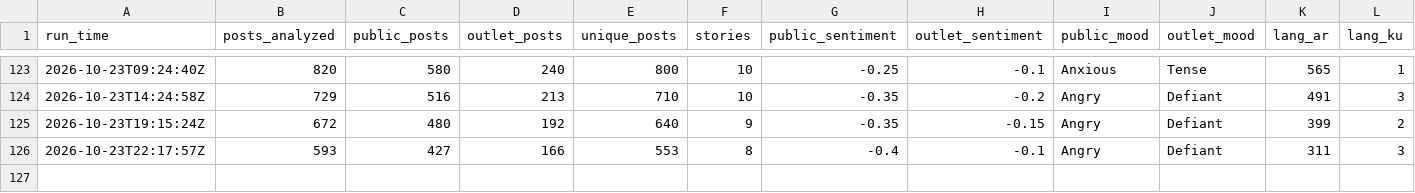
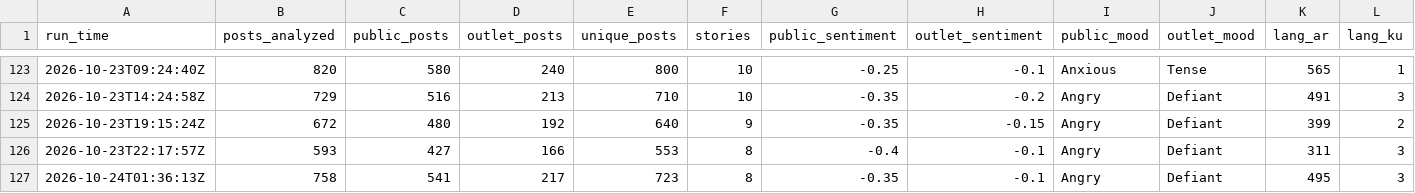
Before and after one commit to Brunopomodoro/syria-narrative-tracker, a CSV file: data/exports/2026-10/runs.csv, drawn as a sheet; only a part is shown, gaps mark what is left out; rows hold the shown columns only; the diff names each change by its address in the sheet, - before the commit and + after, or states it on an @@ line.

```diff
--- a/data/exports/2026-10/runs.csv
+++ b/data/exports/2026-10/runs.csv
+row 127: 2026-10-24T01:36:13Z | 758 | 541 | 217 | 723 | 8 | -0.35 | -0.1 | Angry | Defiant | 495 | 3
```
Also changed, not shown: data/exports/2026-10/themes.csv, 50 other files.
